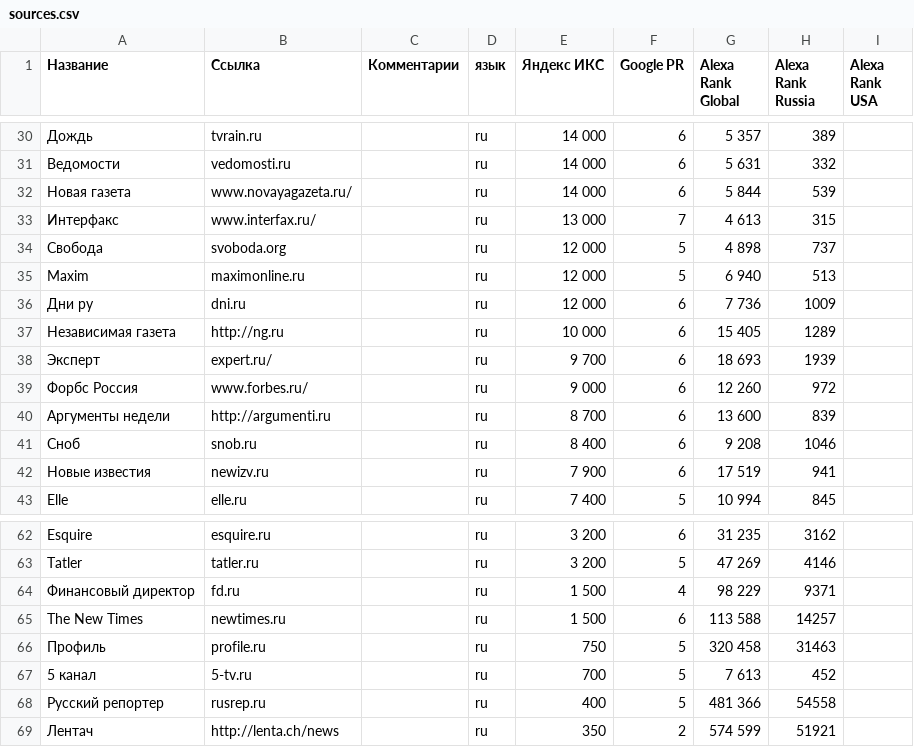
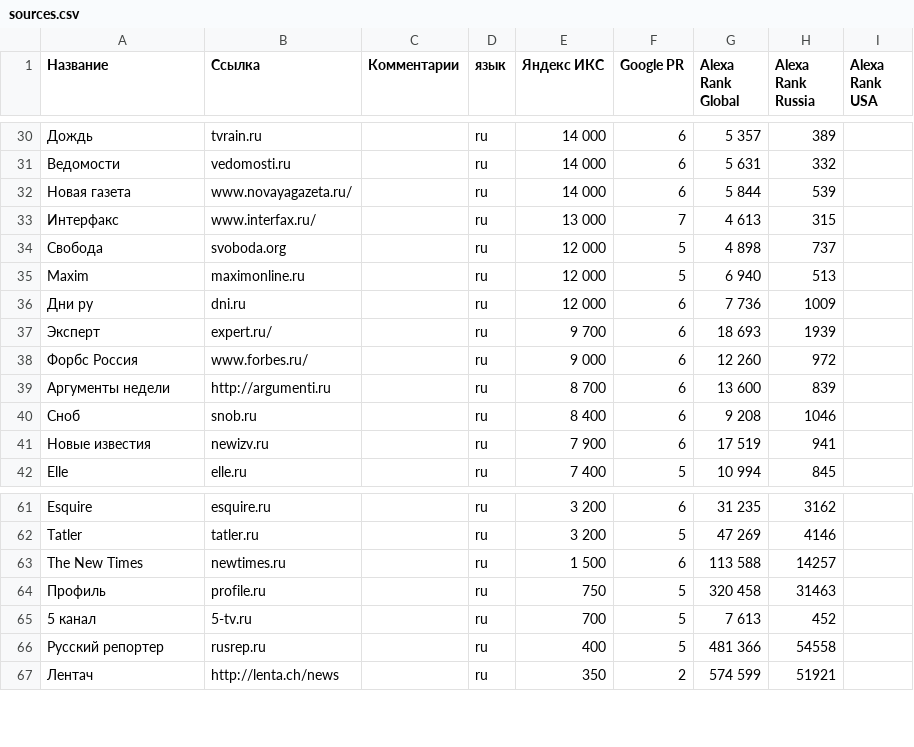
Before and after one commit to vetedde/proj_news_viz, a CSV file: data/parser/conf/sources.csv, drawn as a sheet; only a part is shown, gaps mark what is left out; the diff names each change by its address in the sheet, - before the commit and + after, or states it on an @@ line.

```diff
--- a/data/parser/conf/sources.csv
+++ b/data/parser/conf/sources.csv
-row 37: Независимая газета | http://ng.ru |  | ru | 10 000 | 6 | 15 405 | 1289
-row 64: Финансовый директор | fd.ru |  | ru | 1 500 | 4 | 98 229 | 9371
```
Also changed, not shown: data/parser/conf/feeds.csv, 12 other files.
